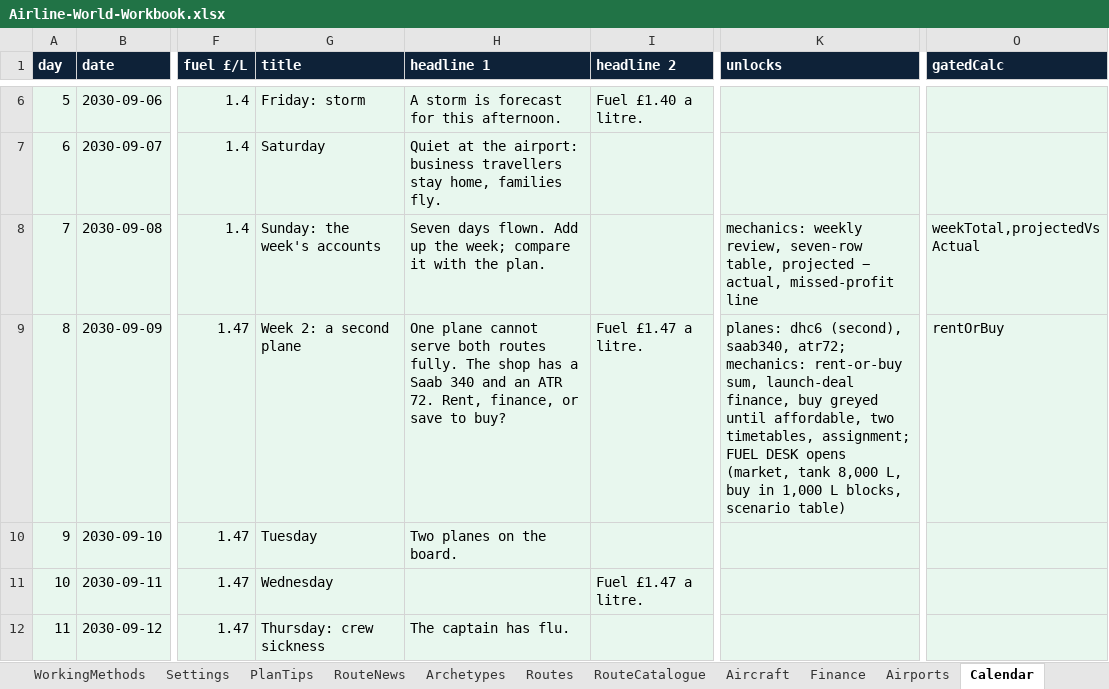
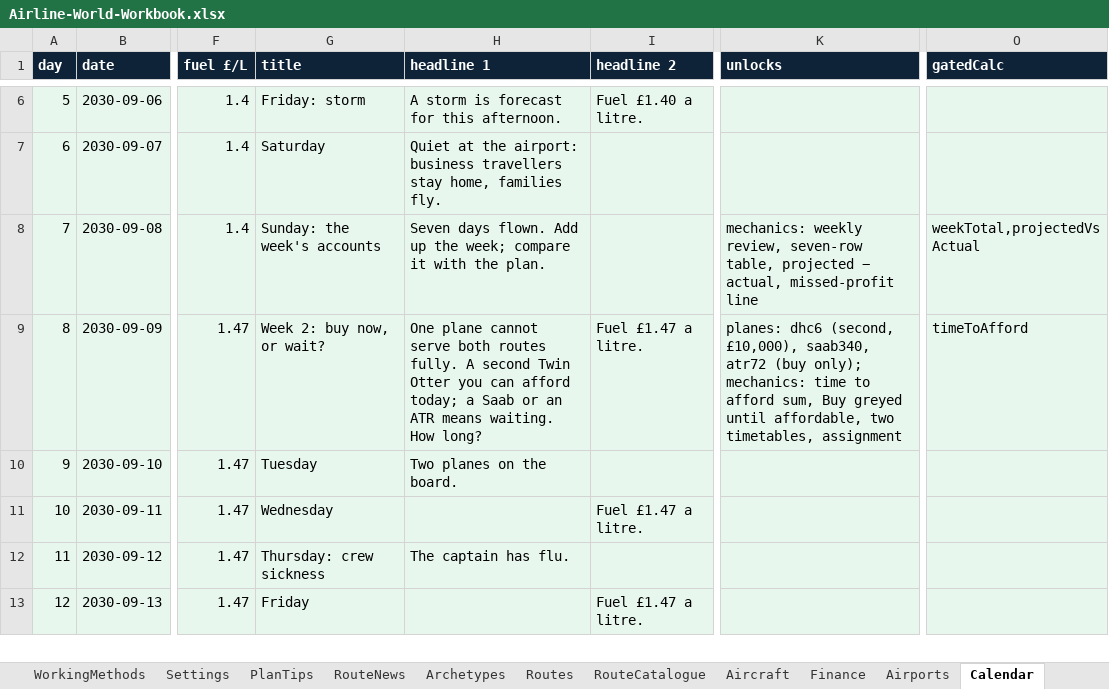
Before and after one commit to bertieharris2-cpu/Airline-Simulator-Maths-Game, an Excel workbook: data/Airline-World-Workbook.xlsx, sheet Calendar, drawn as a sheet; only a part is shown, gaps mark what is left out; the shorter side is filled out with more unchanged rows; values as stored, in another font and other column widths than the file's, no borders; the diff names each change by its address in the sheet, - before the commit and + after, or states it on an @@ line.

```diff
--- a/data/Airline-World-Workbook.xlsx (sheet Calendar)
+++ b/data/Airline-World-Workbook.xlsx (sheet Calendar)
-G9 (title): Week 2: a second plane
+G9 (title): Week 2: buy now, or wait?
-H9 (headline 1): …routes fully. The shop has a Saab 340 and an ATR 72. Rent, finance, or save to buy?
+H9 (headline 1): …routes fully. A second Twin Otter you can afford today; a Saab or an ATR means waiting. How long?
-K9 (unlocks): planes: dhc6 (second), saab340, atr72; mechanics: rent-or-buy sum, launch-deal finance, buy greyed until affordable, two timetables, assignment; FUEL DESK opens (market, tank 8,000 L, buy in 1,000 L blocks, scenario table)
+K9 (unlocks): planes: dhc6 (second, £10,000), saab340, atr72 (buy only); mechanics: time to afford sum, Buy greyed until affordable, two timetables, assignment
-O9 (gatedCalc): rentOrBuy
+O9 (gatedCalc): timeToAfford
```
Also changed, not shown: sheet WorkingMethods, sheet Settings, sheet Finance, sheet HandSumRules, sheet Aircraft, sheet Mechanics, 2 more sheets, 31 other files.
